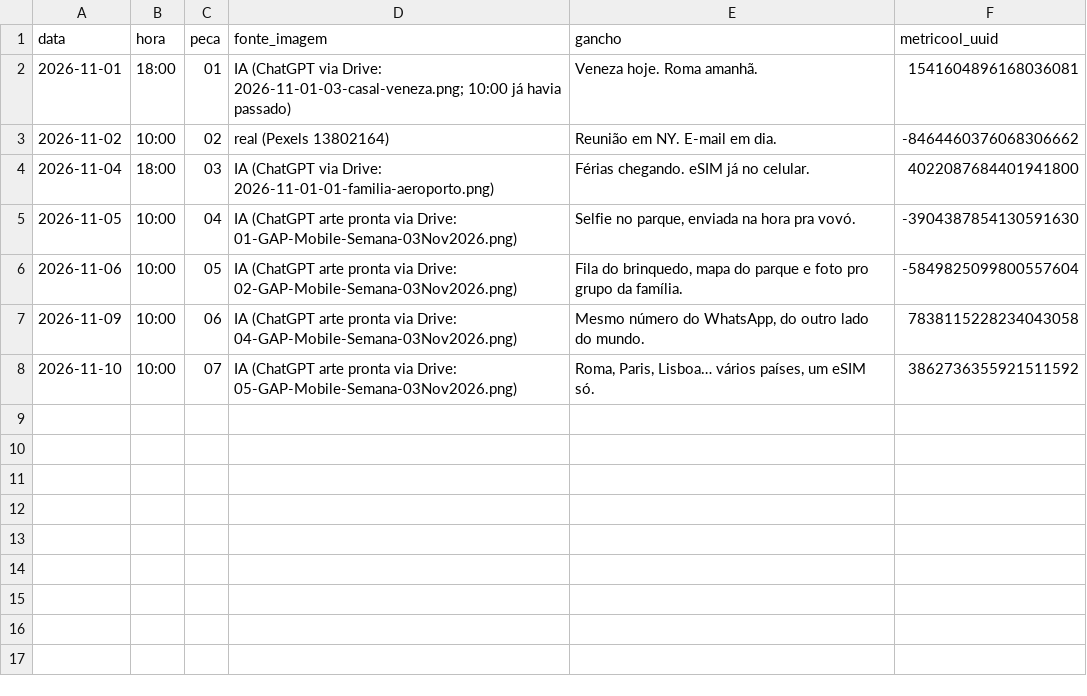
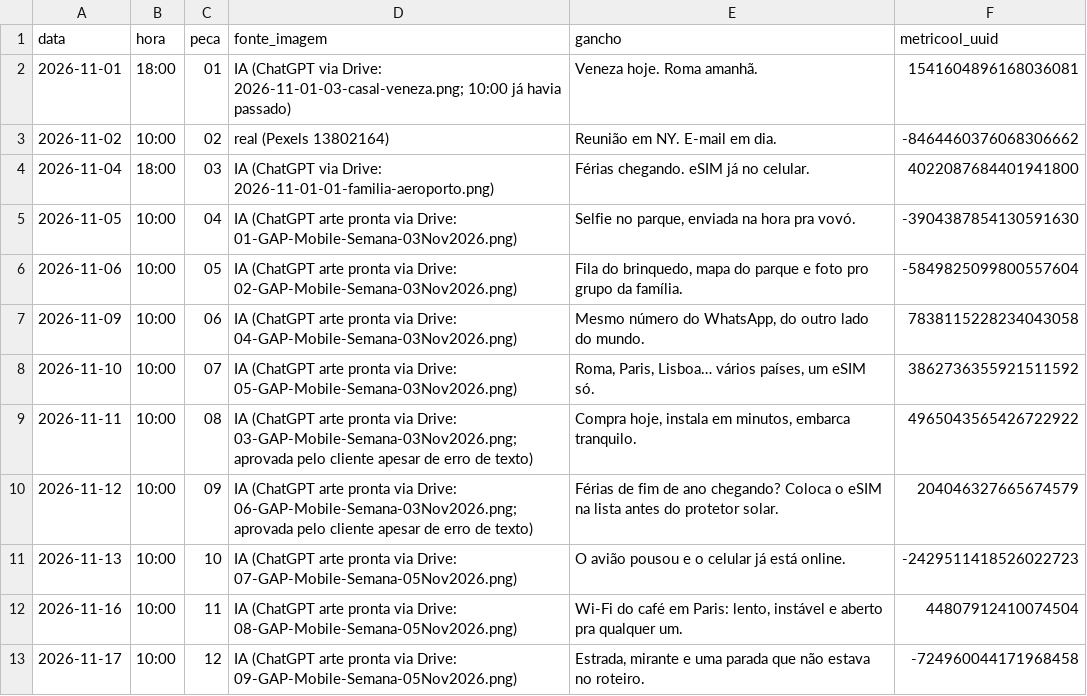
Before and after one commit to md1orlandoarts-netizen/gap_arts, a CSV file: calendario/2026-11.csv, drawn as a sheet; the diff names each change by its address in the sheet, - before the commit and + after, or states it on an @@ line.

```diff
--- a/calendario/2026-11.csv
+++ b/calendario/2026-11.csv
+row 9: 2026-11-11 | 10:00 | 08 | IA (ChatGPT arte pronta via Drive: 03-GAP-Mobile-Semana-03Nov2026.png; aprovada pelo cliente apesar de erro de texto) | Compra hoje, instala em minutos, embarca tranquilo. | 4965043565426722922
+row 10: 2026-11-12 | 10:00 | 09 | IA (ChatGPT arte pronta via Drive: 06-GAP-Mobile-Semana-03Nov2026.png; aprovada pelo cliente apesar de erro de texto) | Férias de fim de ano chegando? Coloca o eSIM na lista antes do protetor solar. | 204046327665674579
+row 11: 2026-11-13 | 10:00 | 10 | IA (ChatGPT arte pronta via Drive: 07-GAP-Mobile-Semana-05Nov2026.png) | O avião pousou e o celular já está online. | -2429511418526022723
+row 12: 2026-11-16 | 10:00 | 11 | IA (ChatGPT arte pronta via Drive: 08-GAP-Mobile-Semana-05Nov2026.png) | Wi-Fi do café em Paris: lento, instável e aberto pra qualquer um. | 44807912410074504
+row 13: 2026-11-17 | 10:00 | 12 | IA (ChatGPT arte pronta via Drive: 09-GAP-Mobile-Semana-05Nov2026.png) | Estrada, mirante e uma parada que não estava no roteiro. | -724960044171968458
```
Also changed, not shown: banco/uso.csv.
